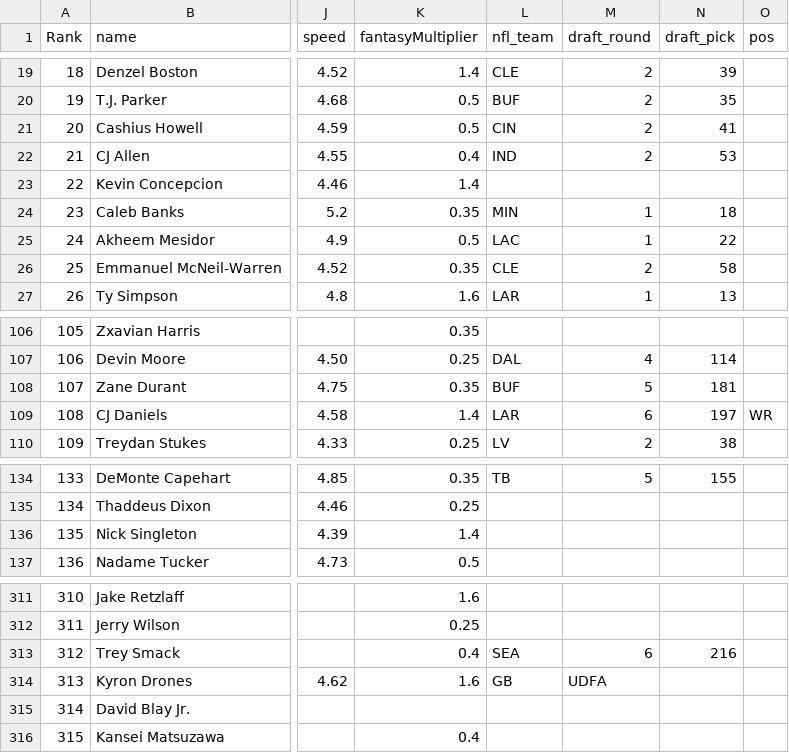
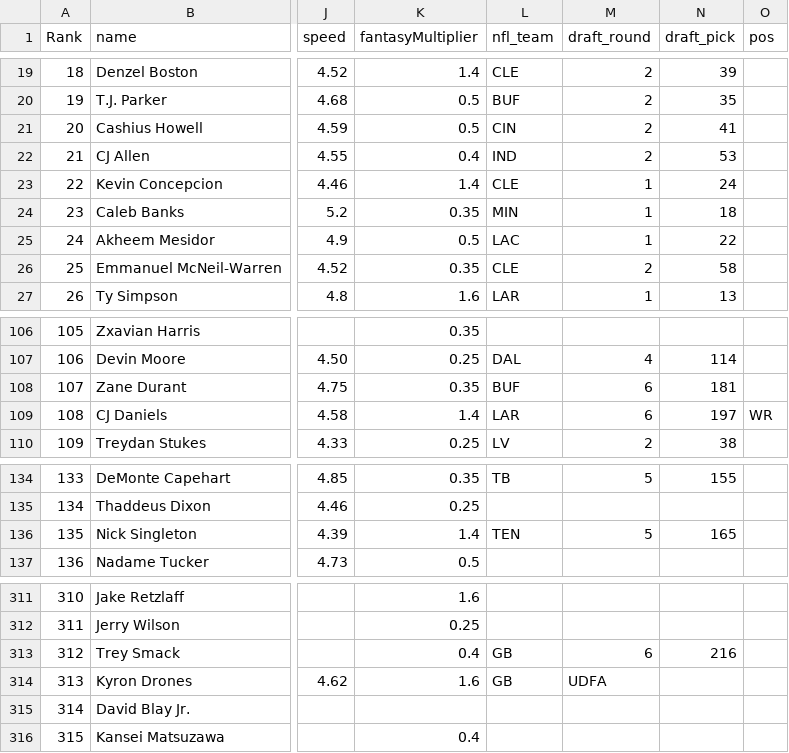
Before and after one commit to C2-Football/WarRoom, a CSV file: draft-war-room/player-enrichment.csv, drawn as a sheet; only a part is shown, gaps mark what is left out; the diff names each change by its address in the sheet, - before the commit and + after, or states it on an @@ line.

```diff
--- a/draft-war-room/player-enrichment.csv
+++ b/draft-war-room/player-enrichment.csv
-L23 (nfl_team): (empty)
+L23 (nfl_team): CLE
-M23 (draft_round): (empty)
+M23 (draft_round): 1
-N23 (draft_pick): (empty)
+N23 (draft_pick): 24
-M108 (draft_round): 5
+M108 (draft_round): 6
-L136 (nfl_team): (empty)
+L136 (nfl_team): TEN
-M136 (draft_round): (empty)
+M136 (draft_round): 5
-N136 (draft_pick): (empty)
+N136 (draft_pick): 165
-L313 (nfl_team): SEA
+L313 (nfl_team): GB
```
Also changed, not shown: 4 other files.
